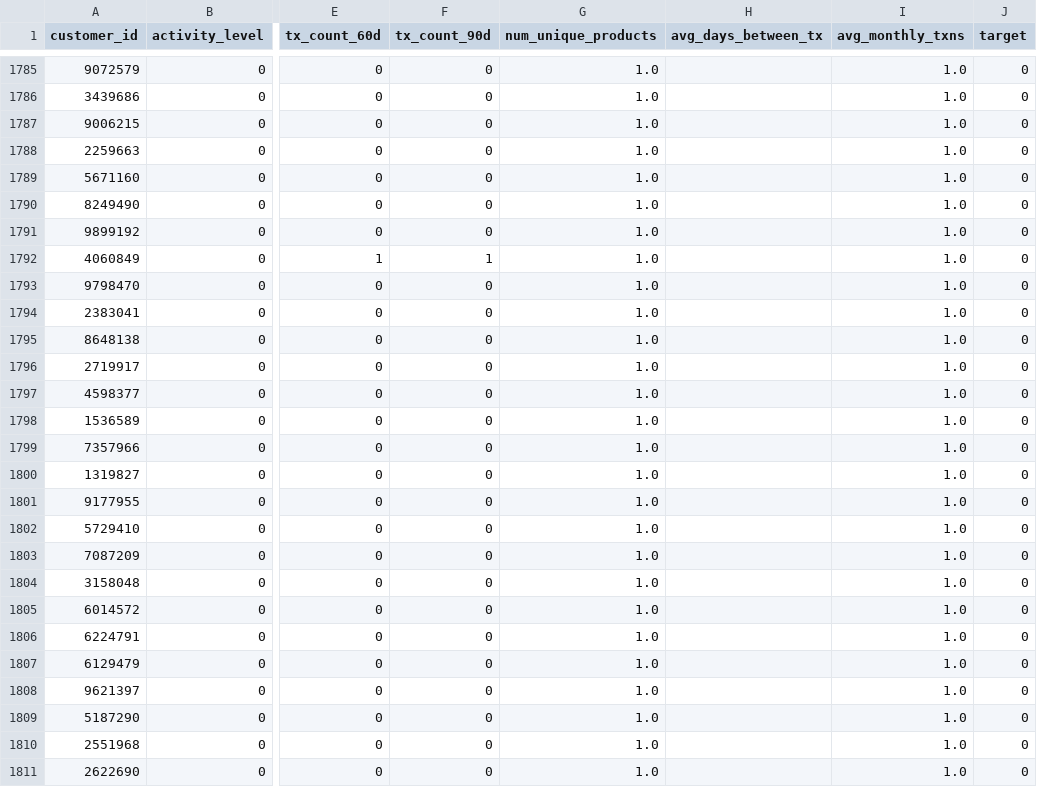
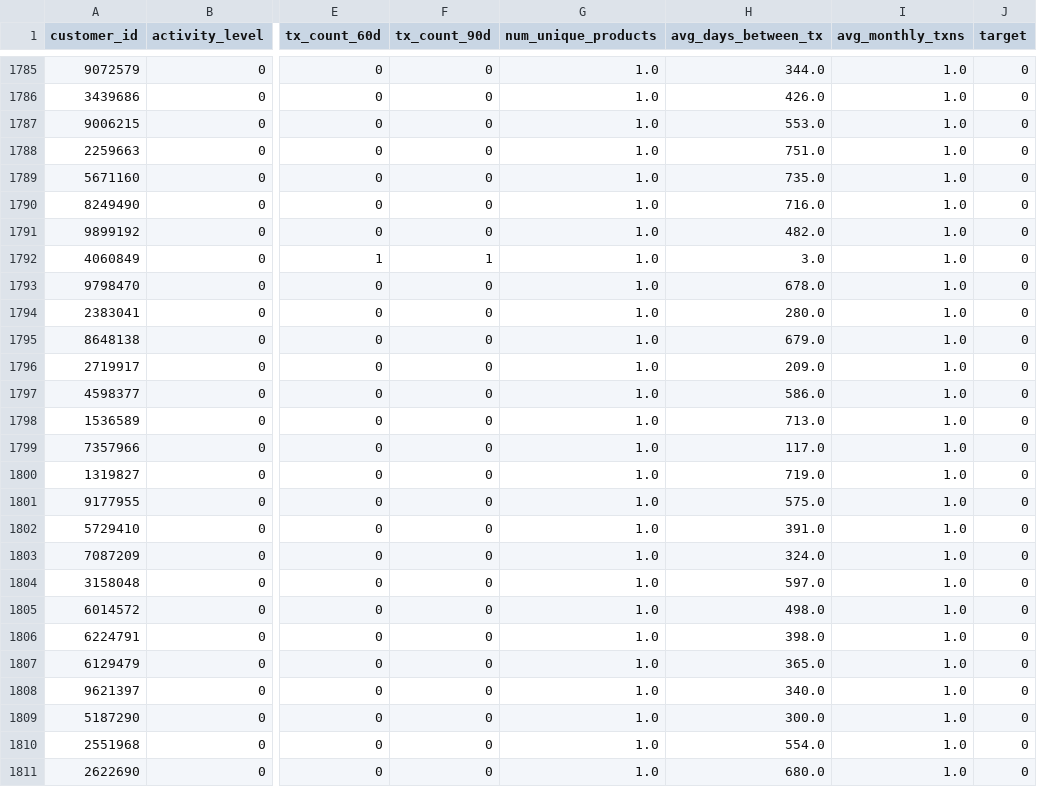
Before and after one commit to Mohammad8931/Projects, a CSV file: dataset/preprocessed_dataset.csv, drawn as a sheet; only a part is shown, gaps mark what is left out; the diff covers the shown part only; the diff names each change by its address in the sheet, - before the commit and + after, or states it on an @@ line.

Commit message:
bug fixed: handle NaNs in avg_days_between_tx for single-purchase customers

```diff
--- a/dataset/preprocessed_dataset.csv
+++ b/dataset/preprocessed_dataset.csv
-H1785 (avg_days_between_tx): (empty)
+H1785 (avg_days_between_tx): 344.0
-H1786 (avg_days_between_tx): (empty)
+H1786 (avg_days_between_tx): 426.0
-H1787 (avg_days_between_tx): (empty)
+H1787 (avg_days_between_tx): 553.0
-H1788 (avg_days_between_tx): (empty)
+H1788 (avg_days_between_tx): 751.0
-H1789 (avg_days_between_tx): (empty)
+H1789 (avg_days_between_tx): 735.0
-H1790 (avg_days_between_tx): (empty)
+H1790 (avg_days_between_tx): 716.0
-H1791 (avg_days_between_tx): (empty)
+H1791 (avg_days_between_tx): 482.0
-H1792 (avg_days_between_tx): (empty)
+H1792 (avg_days_between_tx): 3.0
-H1793 (avg_days_between_tx): (empty)
+H1793 (avg_days_between_tx): 678.0
-H1794 (avg_days_between_tx): (empty)
+H1794 (avg_days_between_tx): 280.0
-H1795 (avg_days_between_tx): (empty)
+H1795 (avg_days_between_tx): 679.0
-H1796 (avg_days_between_tx): (empty)
+H1796 (avg_days_between_tx): 209.0
-H1797 (avg_days_between_tx): (empty)
+H1797 (avg_days_between_tx): 586.0
-H1798 (avg_days_between_tx): (empty)
+H1798 (avg_days_between_tx): 713.0
-H1799 (avg_days_between_tx): (empty)
+H1799 (avg_days_between_tx): 117.0
-H1800 (avg_days_between_tx): (empty)
+H1800 (avg_days_between_tx): 719.0
-H1801 (avg_days_between_tx): (empty)
+H1801 (avg_days_between_tx): 575.0
-H1802 (avg_days_between_tx): (empty)
+H1802 (avg_days_between_tx): 391.0
-H1803 (avg_days_between_tx): (empty)
+H1803 (avg_days_between_tx): 324.0
-H1804 (avg_days_between_tx): (empty)
+H1804 (avg_days_between_tx): 597.0
-H1805 (avg_days_between_tx): (empty)
+H1805 (avg_days_between_tx): 498.0
-H1806 (avg_days_between_tx): (empty)
+H1806 (avg_days_between_tx): 398.0
-H1807 (avg_days_between_tx): (empty)
+H1807 (avg_days_between_tx): 365.0
-H1808 (avg_days_between_tx): (empty)
+H1808 (avg_days_between_tx): 340.0
-H1809 (avg_days_between_tx): (empty)
+H1809 (avg_days_between_tx): 300.0
-H1810 (avg_days_between_tx): (empty)
+H1810 (avg_days_between_tx): 554.0
-H1811 (avg_days_between_tx): (empty)
+H1811 (avg_days_between_tx): 680.0
```
Also changed, not shown: 48 edited cells elsewhere in this file, 1 other file.
